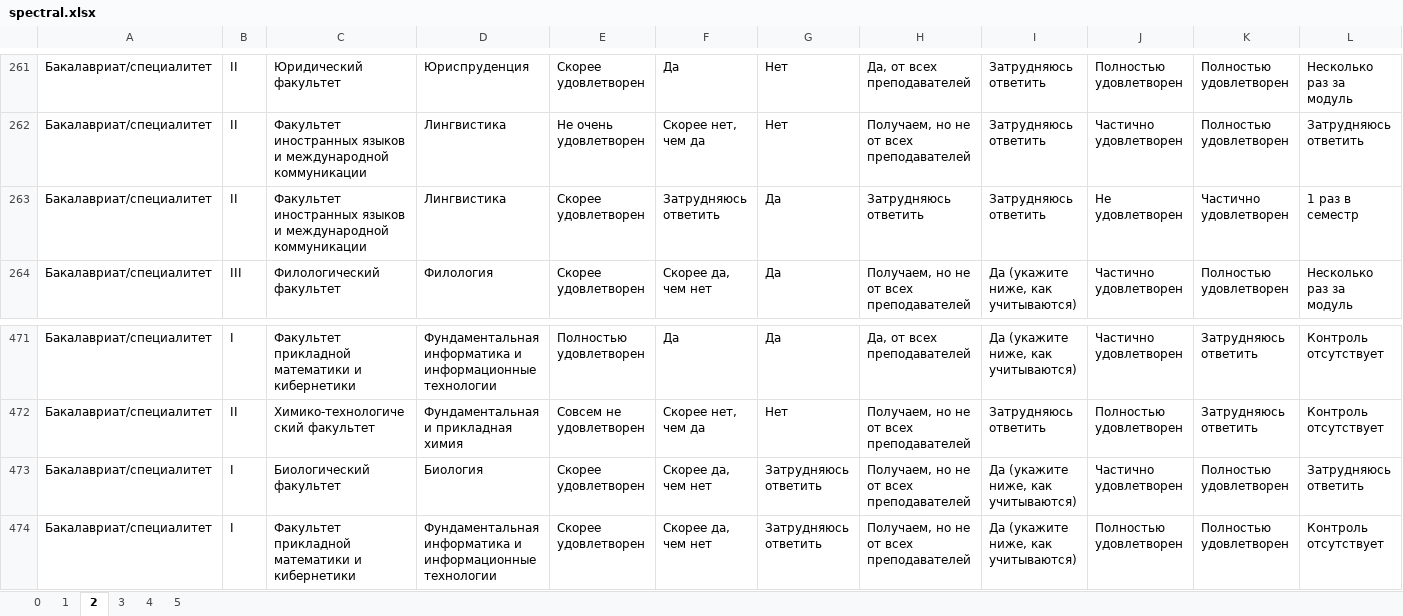
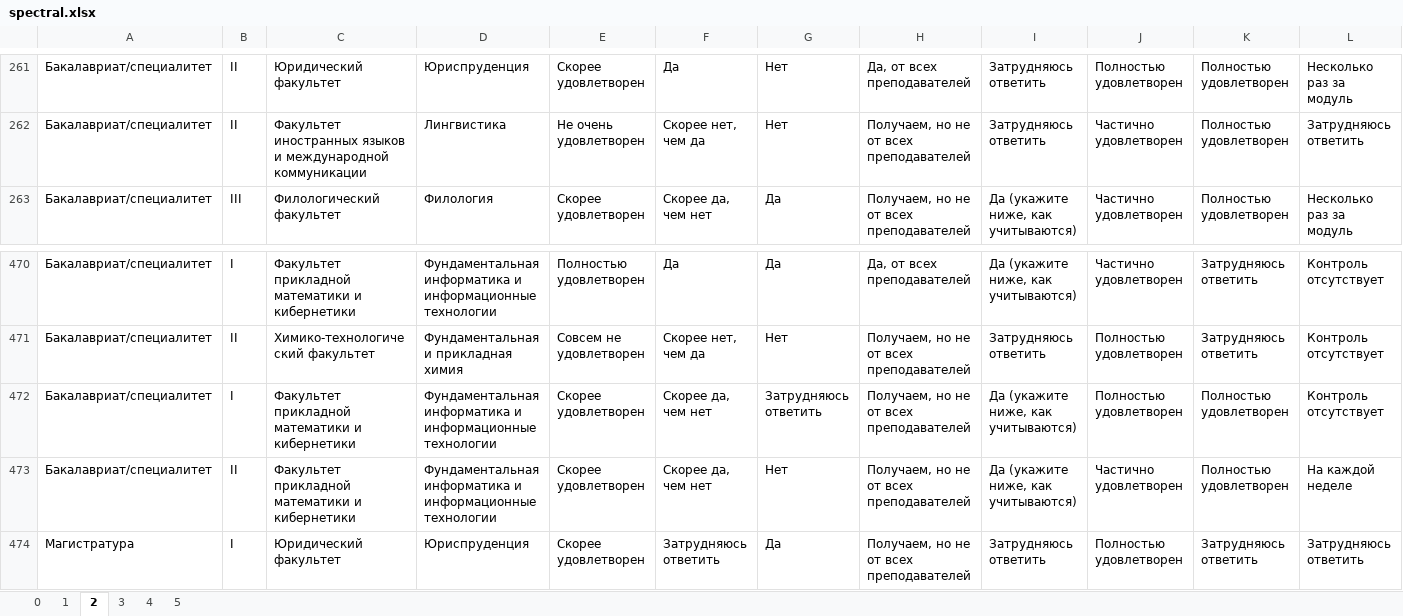
Before and after one commit to Russakura8/Clustering, an Excel workbook: spectral.xlsx, sheet 2, drawn as a sheet; only a part is shown, gaps mark what is left out; the shorter side is filled out with more unchanged rows; values as stored, in another font and other column widths than the file's, no borders; rows hold the shown columns only; the diff names each change by its address in the sheet, - before the commit and + after, or states it on an @@ line.

```diff
--- a/spectral.xlsx (sheet 2)
+++ b/spectral.xlsx (sheet 2)
-row 263: Бакалавриат/специалитет | II | Факультет иностранных языков и международной коммуникации | Лингвистика | Скорее удовлетворен | Затрудняюсь ответить | Да | Затрудняюсь ответить | Затрудняюсь ответить | Не удовлетворен | Частично удовлетворен | 1 раз в семестр
-row 473: Бакалавриат/специалитет | I | Биологический факультет | Биология | Скорее удовлетворен | Скорее да, чем нет | Затрудняюсь ответить | Получаем, но не от всех преподавателей | Да (укажите ниже, как учитываются) | Частично удовлетворен | Полностью удовлетворен | Затрудняюсь ответить
```
Also changed, not shown: sheet 0, sheet 1, sheet 5, sheet 4, sheet 3, dbscan.xlsx, gmm.xlsx, 10 other files.
